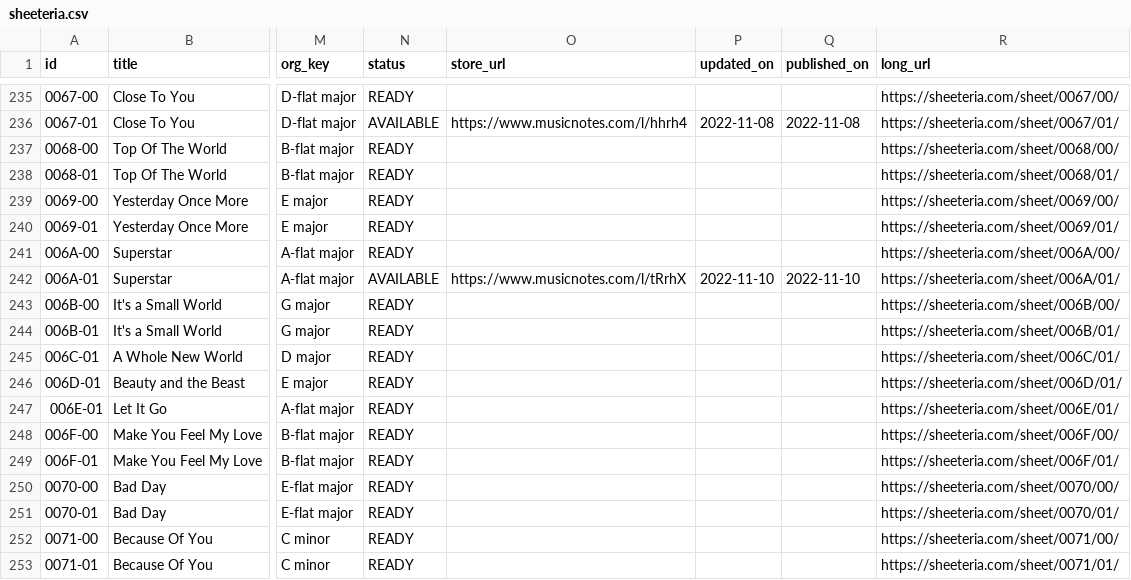
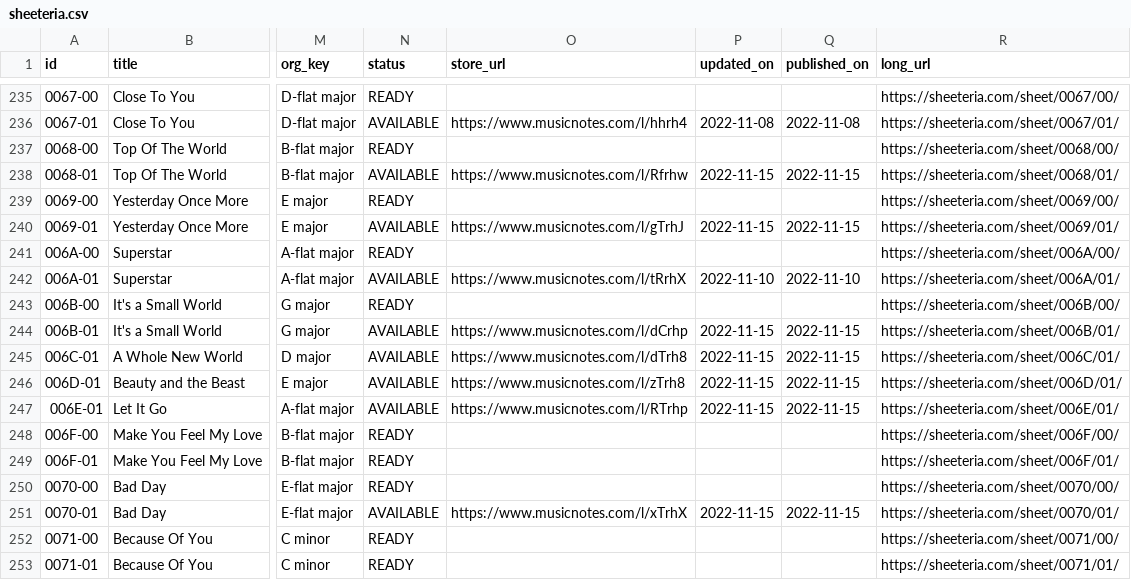
Before and after one commit to htmsk138/sheeteria, a CSV file: src/_data/sheeteria.csv, drawn as a sheet; only a part is shown, gaps mark what is left out; the diff names each change by its address in the sheet, - before the commit and + after, or states it on an @@ line.

Commit message:
Publish

```diff
--- a/src/_data/sheeteria.csv
+++ b/src/_data/sheeteria.csv
-N238 (status): READY
+N238 (status): AVAILABLE
-O238 (store_url): (empty)
+O238 (store_url): https://www.musicnotes.com/l/Rfrhw
-P238 (updated_on): (empty)
+P238 (updated_on): 2022-11-15
-Q238 (published_on): (empty)
+Q238 (published_on): 2022-11-15
-N240 (status): READY
+N240 (status): AVAILABLE
-O240 (store_url): (empty)
+O240 (store_url): https://www.musicnotes.com/l/gTrhJ
-P240 (updated_on): (empty)
+P240 (updated_on): 2022-11-15
-Q240 (published_on): (empty)
+Q240 (published_on): 2022-11-15
-N244:N247 (status): READY
+N244:N247 (status): AVAILABLE
-O244 (store_url): (empty)
+O244 (store_url): https://www.musicnotes.com/l/dCrhp
-P244:P247 (updated_on): (empty)
+P244:P247 (updated_on): 2022-11-15
-Q244:Q247 (published_on): (empty)
+Q244:Q247 (published_on): 2022-11-15
-O245 (store_url): (empty)
+O245 (store_url): https://www.musicnotes.com/l/dTrh8
-O246 (store_url): (empty)
+O246 (store_url): https://www.musicnotes.com/l/zTrh8
-O247 (store_url): (empty)
+O247 (store_url): https://www.musicnotes.com/l/RTrhp
-N251 (status): READY
+N251 (status): AVAILABLE
-O251 (store_url): (empty)
+O251 (store_url): https://www.musicnotes.com/l/xTrhX
-P251 (updated_on): (empty)
+P251 (updated_on): 2022-11-15
-Q251 (published_on): (empty)
+Q251 (published_on): 2022-11-15
```
Also changed, not shown: 26 other files.
